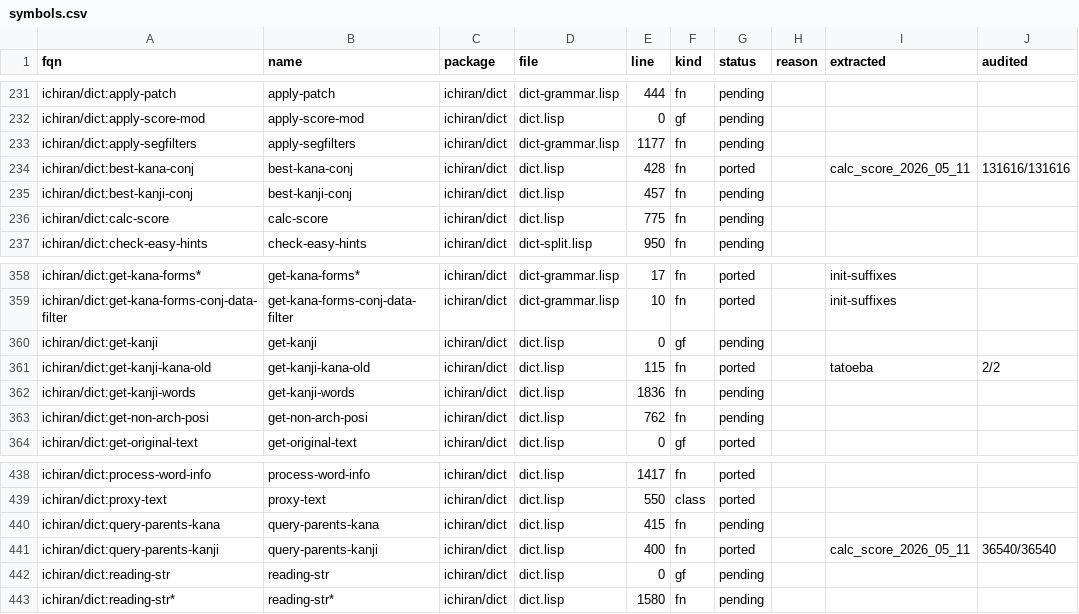
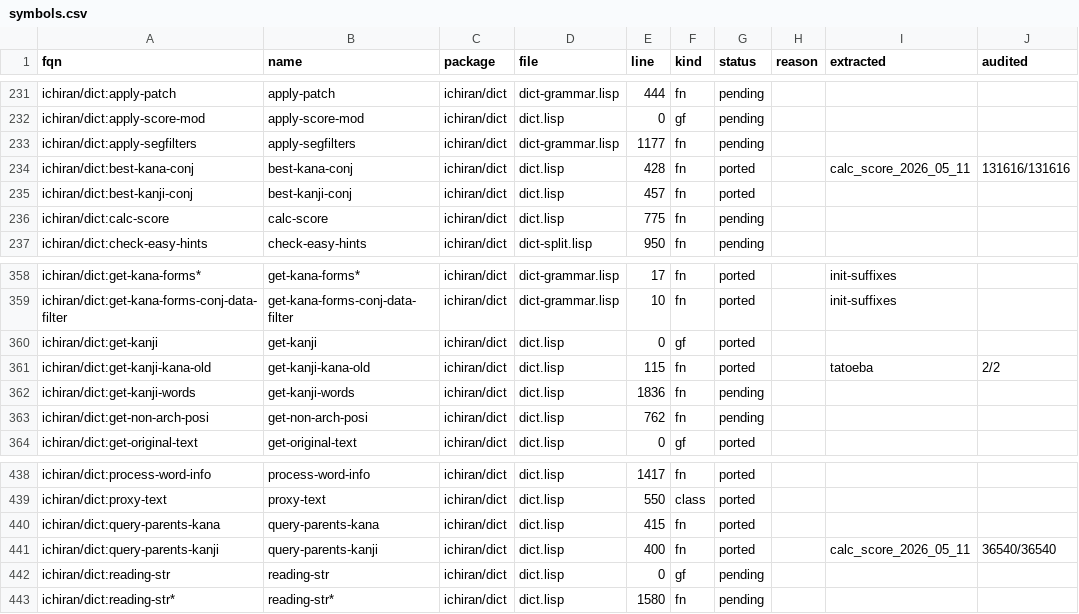
Before and after one commit to davidrideout/kaniran, a CSV file: reverse/scripts/symbols.csv, drawn as a sheet; only a part is shown, gaps mark what is left out.

```diff
--- a/reverse/scripts/symbols.csv
+++ b/reverse/scripts/symbols.csv
@@ -234,3 +234,3 @@ ichiran/dict:apply-segfilters,apply-segfilters,ichiran/dict,dict-grammar.lisp,11
 ichiran/dict:best-kana-conj,best-kana-conj,ichiran/dict,dict.lisp,428,fn,ported,,calc_score_2026_05_11,131616/131616
-ichiran/dict:best-kanji-conj,best-kanji-conj,ichiran/dict,dict.lisp,457,fn,pending,,,
+ichiran/dict:best-kanji-conj,best-kanji-conj,ichiran/dict,dict.lisp,457,fn,ported,,,
 ichiran/dict:calc-score,calc-score,ichiran/dict,dict.lisp,775,fn,pending,,,
@@ -359,3 +359,3 @@ ichiran/dict:get-kana-forms*,get-kana-forms*,ichiran/dict,dict-grammar.lisp,17,f
 ichiran/dict:get-kana-forms-conj-data-filter,get-kana-forms-conj-data-filter,ichiran/dict,dict-grammar.lisp,10,fn,ported,,init-suffixes,
-ichiran/dict:get-kanji,get-kanji,ichiran/dict,dict.lisp,0,gf,pending,,,
+ichiran/dict:get-kanji,get-kanji,ichiran/dict,dict.lisp,0,gf,ported,,,
 ichiran/dict:get-kanji-kana-old,get-kanji-kana-old,ichiran/dict,dict.lisp,115,fn,ported,,tatoeba,2/2
@@ -439,3 +439,3 @@ ichiran/dict:process-word-info,process-word-info,ichiran/dict,dict.lisp,1417,fn,
 ichiran/dict:proxy-text,proxy-text,ichiran/dict,dict.lisp,550,class,ported,,,
-ichiran/dict:query-parents-kana,query-parents-kana,ichiran/dict,dict.lisp,415,fn,pending,,,
+ichiran/dict:query-parents-kana,query-parents-kana,ichiran/dict,dict.lisp,415,fn,ported,,,
 ichiran/dict:query-parents-kanji,query-parents-kanji,ichiran/dict,dict.lisp,400,fn,ported,,calc_score_2026_05_11,36540/36540
```
Also changed, not shown: 10 other files.
